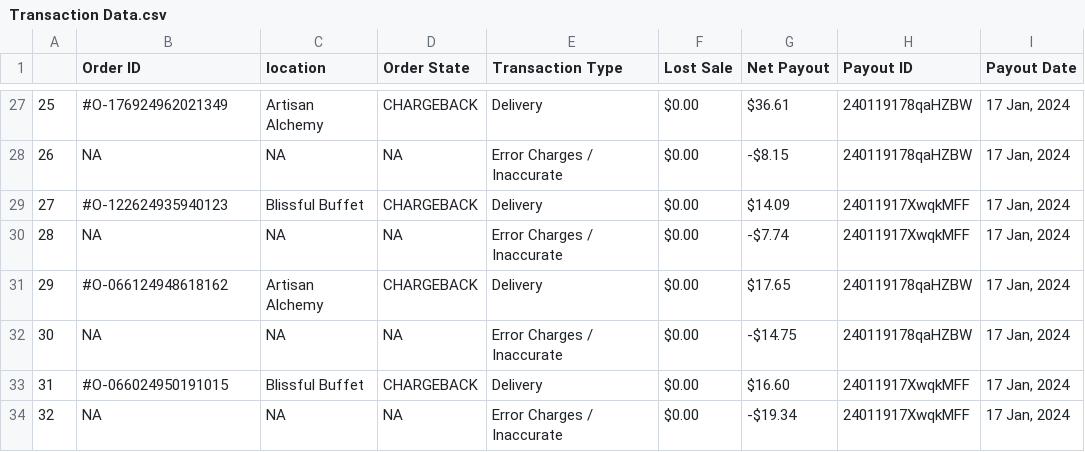
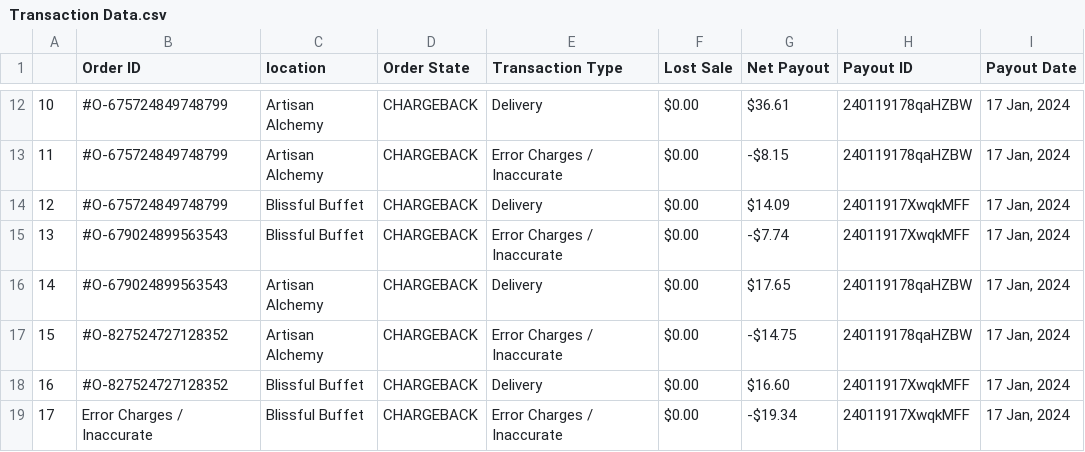
Before and after one commit to Mayo-In/Loop-AI_Assignment, a CSV file: Transaction Data.csv, drawn as a sheet; only a part is shown, gaps mark what is left out; addresses are those after the commit; the diff covers the shown part only; the diff names each change by its address in the sheet, - before the commit and + after, or states it on an @@ line.

```diff
--- a/Transaction Data.csv
+++ b/Transaction Data.csv
@@ column A renumbered from row 12 down @@
-B12 (Order ID): #O-176924962021349
+B12 (Order ID): #O-675724849748799
-B13 (Order ID): NA
+B13 (Order ID): #O-675724849748799
-C13 (location): NA
+C13 (location): Artisan Alchemy
-D13 (Order State): NA
+D13 (Order State): CHARGEBACK
-B14 (Order ID): #O-122624935940123
+B14 (Order ID): #O-675724849748799
-B15 (Order ID): NA
+B15 (Order ID): #O-679024899563543
-C15 (location): NA
+C15 (location): Blissful Buffet
-D15 (Order State): NA
+D15 (Order State): CHARGEBACK
-B16 (Order ID): #O-066124948618162
+B16 (Order ID): #O-679024899563543
-B17 (Order ID): NA
+B17 (Order ID): #O-827524727128352
-C17 (location): NA
+C17 (location): Artisan Alchemy
-D17 (Order State): NA
+D17 (Order State): CHARGEBACK
-B18 (Order ID): #O-066024950191015
+B18 (Order ID): #O-827524727128352
-B19 (Order ID): NA
+B19 (Order ID): Error Charges / Inaccurate
-C19 (location): NA
+C19 (location): Blissful Buffet
-D19 (Order State): NA
+D19 (Order State): CHARGEBACK
```
Also changed, not shown: 1 added row, 16 removed rows and 26 edited cells elsewhere in this file, 6 other files.
